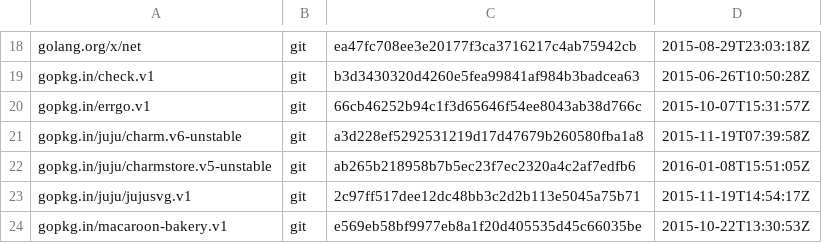
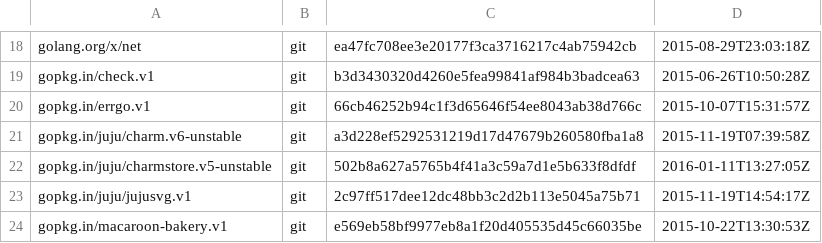
Before and after one commit to juju/charmrepo, a TSV file: dependencies.tsv, drawn as a sheet; only a part is shown, gaps mark what is left out.

```diff
--- a/dependencies.tsv
+++ b/dependencies.tsv
@@ -21,3 +21,3 @@ gopkg.in/errgo.v1	git	66cb46252b94c1f3d65646f54ee8043ab38d766c	2015-10-07T15:31:
 gopkg.in/juju/charm.v6-unstable	git	a3d228ef5292531219d17d47679b260580fba1a8	2015-11-19T07:39:58Z
-gopkg.in/juju/charmstore.v5-unstable	git	ab265b218958b7b5ec23f7ec2320a4c2af7edfb6	2016-01-08T15:51:05Z
+gopkg.in/juju/charmstore.v5-unstable	git	502b8a627a5765b4f41a3c59a7d1e5b633f8dfdf	2016-01-11T13:27:05Z
 gopkg.in/juju/jujusvg.v1	git	2c97ff517dee12dc48bb3c2d2b113e5045a75b71	2015-11-19T14:54:17Z
```
Also changed, not shown: 1 other file.
